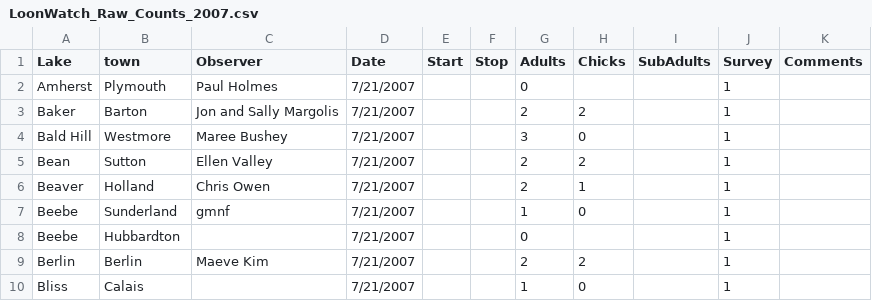
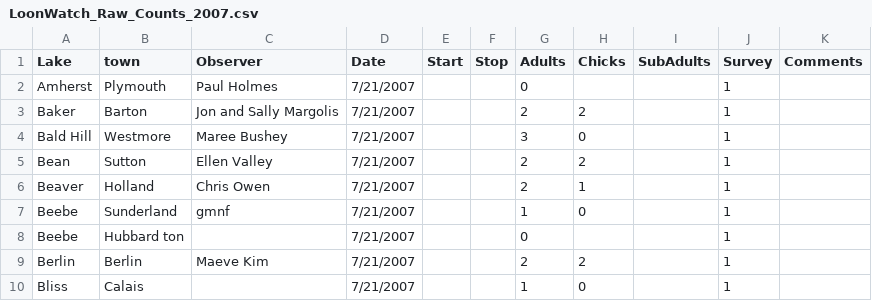
Before and after one commit to VtEcostudies/dbLoonWatch, a CSV file: csv_import/LoonWatch_Raw_Counts_2007.csv, drawn as a sheet; only a part is shown.

```diff
--- a/csv_import/LoonWatch_Raw_Counts_2007.csv
+++ b/csv_import/LoonWatch_Raw_Counts_2007.csv
@@ -7,3 +7,3 @@ Beaver,Holland,Chris Owen,7/21/2007,,,2,1,,1,
 Beebe,Sunderland,gmnf,7/21/2007,,,1,0,,1,
-Beebe,Hubbardton,,7/21/2007,,,0,,,1,
+Beebe,Hubbard	ton,,7/21/2007,,,0,,,1,
 Berlin,Berlin,Maeve Kim,7/21/2007,,,2,2,,1,
```
Also changed, not shown: 15 other files.
